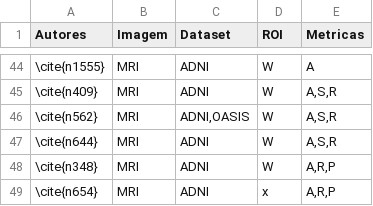
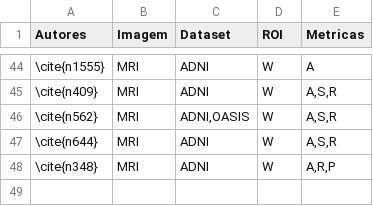
Before and after one commit to KaueTND/SLReview_Alz_AI_IR, a CSV file: tablePapers_2018_2021.csv, drawn as a sheet; only a part is shown, gaps mark what is left out.

```diff
--- a/tablePapers_2018_2021.csv
+++ b/tablePapers_2018_2021.csv
@@ -48,2 +48 @@ Autores;Imagem;Dataset;ROI;Metricas
 \cite{n348};MRI;ADNI;W;A,R,P
-\cite{n654};MRI;ADNI;x;A,R,P
```
Also changed, not shown: resultadosPlotAtualizado20182021_Kaue.csv.
